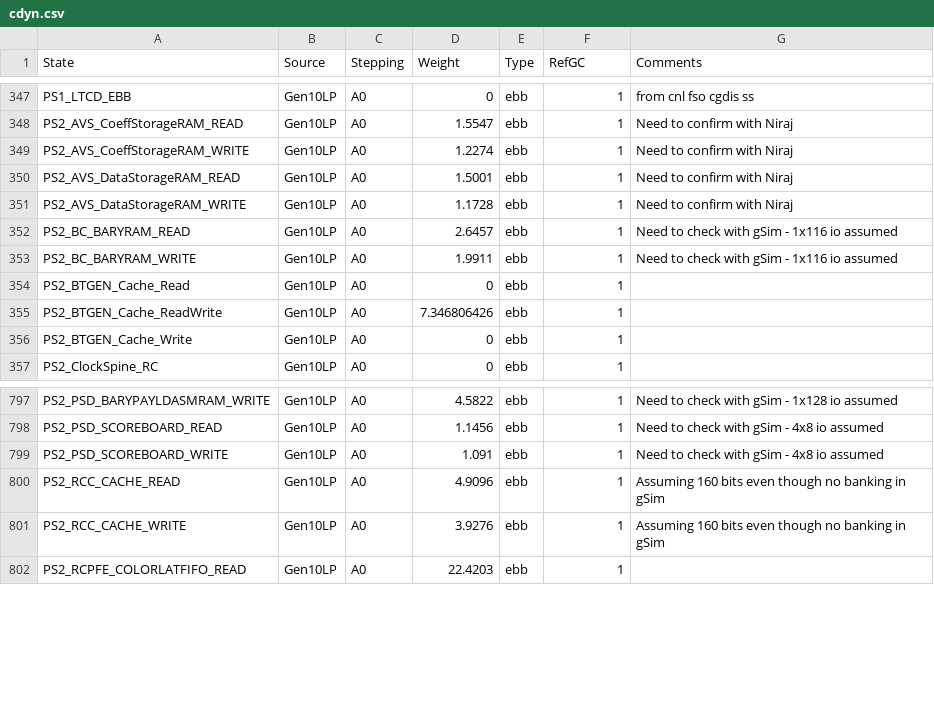
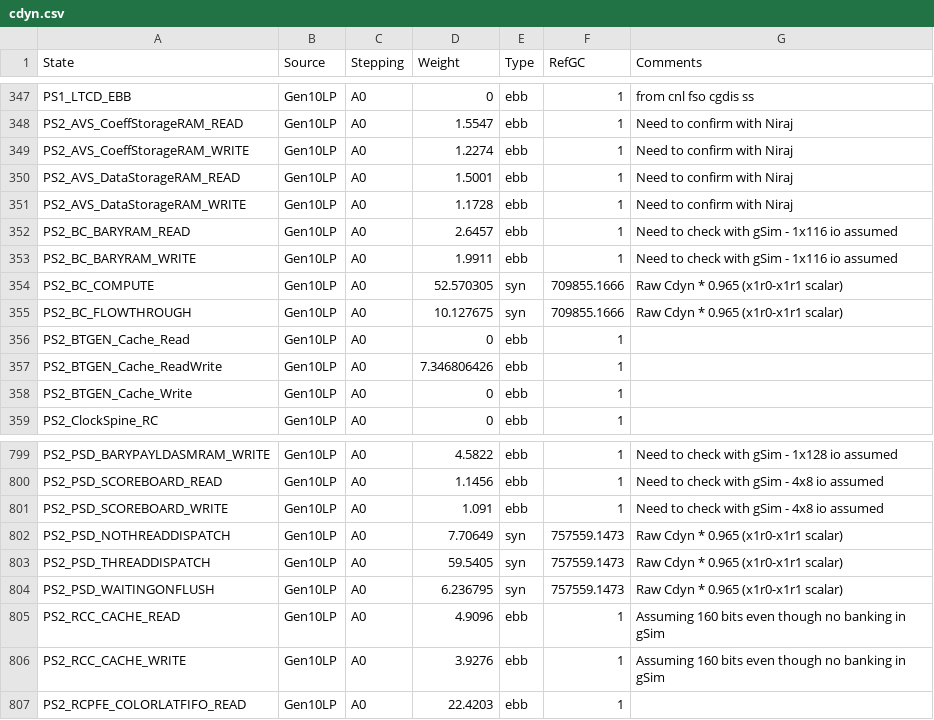
Before and after one commit to tushgarg20/Alps-ci-cd, a CSV file: Inputs/cdyn.csv, drawn as a sheet; only a part is shown, gaps mark what is left out; the diff names each change by its address in the sheet, - before the commit and + after, or states it on an @@ line.

Commit message:
Updating the CNL BC/PSD PS2 cdyn numbers.

```diff
--- a/Inputs/cdyn.csv
+++ b/Inputs/cdyn.csv
+row 354: PS2_BC_COMPUTE | Gen10LP | A0 | 52.570305 | syn | 709855.1666 | Raw Cdyn * 0.965 (x1r0-x1r1 scalar)
+row 355: PS2_BC_FLOWTHROUGH | Gen10LP | A0 | 10.127675 | syn | 709855.1666 | Raw Cdyn * 0.965 (x1r0-x1r1 scalar)
+row 802: PS2_PSD_NOTHREADDISPATCH | Gen10LP | A0 | 7.70649 | syn | 757559.1473 | Raw Cdyn * 0.965 (x1r0-x1r1 scalar)
+row 803: PS2_PSD_THREADDISPATCH | Gen10LP | A0 | 59.5405 | syn | 757559.1473 | Raw Cdyn * 0.965 (x1r0-x1r1 scalar)
+row 804: PS2_PSD_WAITINGONFLUSH | Gen10LP | A0 | 6.236795 | syn | 757559.1473 | Raw Cdyn * 0.965 (x1r0-x1r1 scalar)
```
